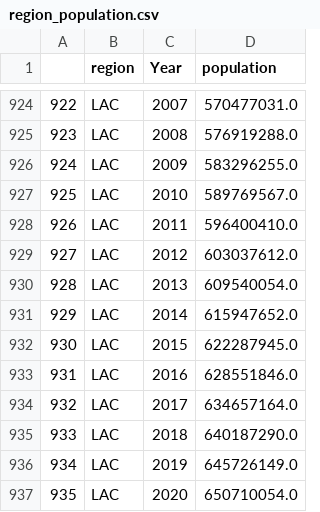
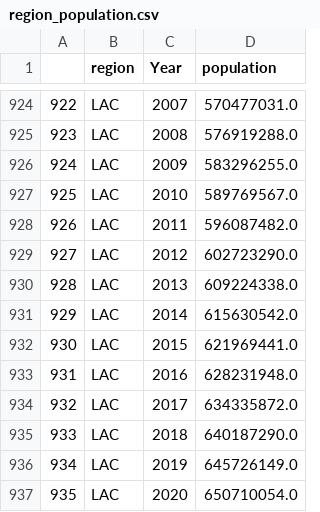
Before and after one commit to JoeHasell/personal_site, a CSV file: PhD_pages/Paper_1/data_appendix/data/clean/region_population.csv, drawn as a sheet; only a part is shown, gaps mark what is left out.

Commit message:
Paper 1: drafting and testing out workflow for tables

```diff
--- a/PhD_pages/Paper_1/data_appendix/data/clean/region_population.csv
+++ b/PhD_pages/Paper_1/data_appendix/data/clean/region_population.csv
@@ -927,9 +927,9 @@
 925,LAC,2010,589769567.0
-926,LAC,2011,596400410.0
-927,LAC,2012,603037612.0
-928,LAC,2013,609540054.0
-929,LAC,2014,615947652.0
-930,LAC,2015,622287945.0
-931,LAC,2016,628551846.0
-932,LAC,2017,634657164.0
+926,LAC,2011,596087482.0
+927,LAC,2012,602723290.0
+928,LAC,2013,609224338.0
+929,LAC,2014,615630542.0
+930,LAC,2015,621969441.0
+931,LAC,2016,628231948.0
+932,LAC,2017,634335872.0
 933,LAC,2018,640187290.0
```
Also changed, not shown: 45 other files.
